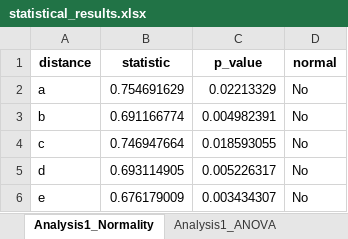
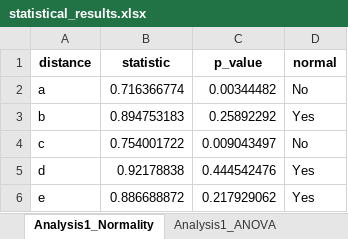
Before and after one commit to toshiki31/midAir_display_image, an Excel workbook: project/files/anova_results/statistical_results.xlsx, sheet Analysis1_Normality, drawn as a sheet; values as stored, in another font and other column widths than the file's, no borders; the diff names each change by its address in the sheet, - before the commit and + after, or states it on an @@ line.

```diff
--- a/project/files/anova_results/statistical_results.xlsx (sheet Analysis1_Normality)
+++ b/project/files/anova_results/statistical_results.xlsx (sheet Analysis1_Normality)
-B2 (statistic): 0.754691629
+B2 (statistic): 0.716366774
-C2 (p_value): 0.02213329
+C2 (p_value): 0.00344482
-B3 (statistic): 0.691166774
+B3 (statistic): 0.894753183
-C3 (p_value): 0.004982391
+C3 (p_value): 0.25892292
-D3 (normal): No
+D3 (normal): Yes
-B4 (statistic): 0.746947664
+B4 (statistic): 0.754001722
-C4 (p_value): 0.018593055
+C4 (p_value): 0.009043497
-B5 (statistic): 0.693114905
+B5 (statistic): 0.92178838
-C5 (p_value): 0.005226317
+C5 (p_value): 0.444542476
-D5:D6 (normal): No
+D5:D6 (normal): Yes
-B6 (statistic): 0.676179009
+B6 (statistic): 0.886688872
-C6 (p_value): 0.003434307
+C6 (p_value): 0.217929062
```
Also changed, not shown: sheet Analysis2_Descriptive, sheet Analysis1_Descriptive, sheet Analysis2_Normality, sheet Analysis1_ANOVA, sheet Analysis2_ANOVA, project/files/friedman_results/friedman_results.xlsx, project/files/nasatlx_results/nasatlx_results.xlsx, 49 other files.
